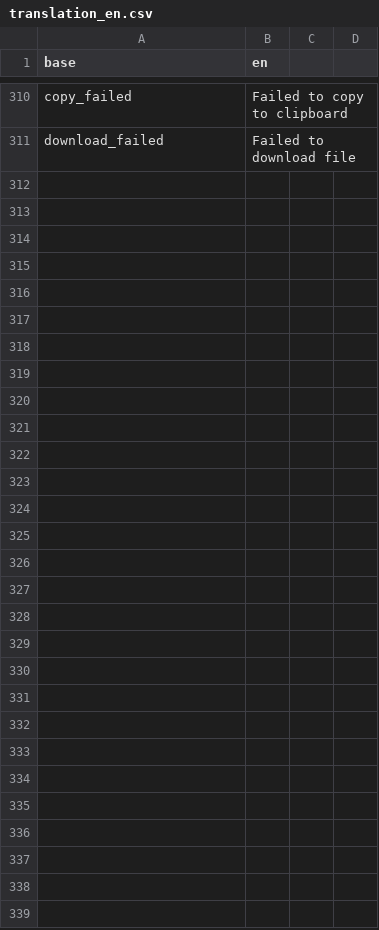
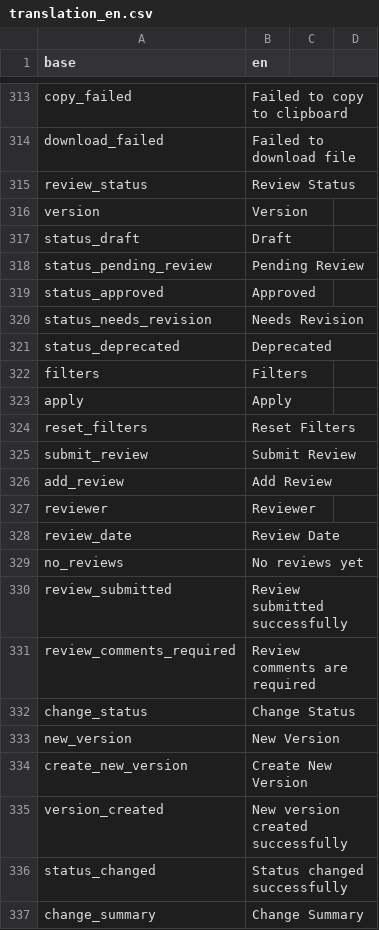
Before and after one commit to indicate-eu/data-dictionary, a CSV file: inst/translations/translation_en.csv, drawn as a sheet; only a part is shown, gaps mark what is left out; the diff covers the shown part only; the diff names each change by its address in the sheet, - before the commit and + after, or states it on an @@ line.

```diff
--- a/inst/translations/translation_en.csv
+++ b/inst/translations/translation_en.csv
+row 315: review_status | Review Status
+row 316: version | Version
+row 317: status_draft | Draft
+row 318: status_pending_review | Pending Review
+row 319: status_approved | Approved
+row 320: status_needs_revision | Needs Revision
+row 321: status_deprecated | Deprecated
+row 322: filters | Filters
+row 323: apply | Apply
+row 324: reset_filters | Reset Filters
+row 325: submit_review | Submit Review
+row 326: add_review | Add Review
+row 327: reviewer | Reviewer
+row 328: review_date | Review Date
+row 329: no_reviews | No reviews yet
+row 330: review_submitted | Review submitted successfully
+row 331: review_comments_required | Review comments are required
+row 332: change_status | Change Status
+row 333: new_version | New Version
+row 334: create_new_version | Create New Version
+row 335: version_created | New version created successfully
+row 336: status_changed | Status changed successfully
+row 337: change_summary | Change Summary
```
Also changed, not shown: 3 added rows elsewhere in this file, inst/translations/translation_fr.csv, 7 other files.
